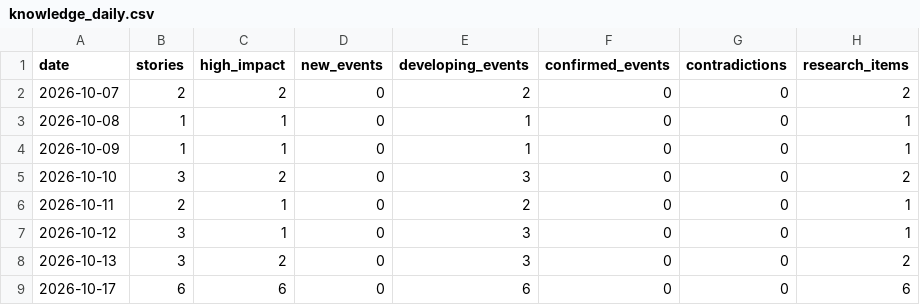
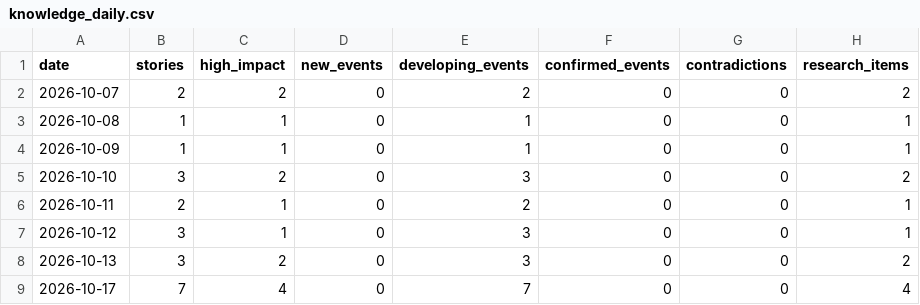
Before and after one commit to vishwasgarg5/news-knowledge-bot, a CSV file: data/knowledge_daily.csv, drawn as a sheet.

```diff
--- a/data/knowledge_daily.csv
+++ b/data/knowledge_daily.csv
@@ -8,2 +8,2 @@ date,stories,high_impact,new_events,developing_events,confirmed_events,contradic
 2026-10-13,3,2,0,3,0,0,2
-2026-10-17,6,6,0,6,0,0,6
+2026-10-17,7,4,0,7,0,0,4
```
Also changed, not shown: data/entity_memory.csv, data/event_memory.csv, 8 other files.
